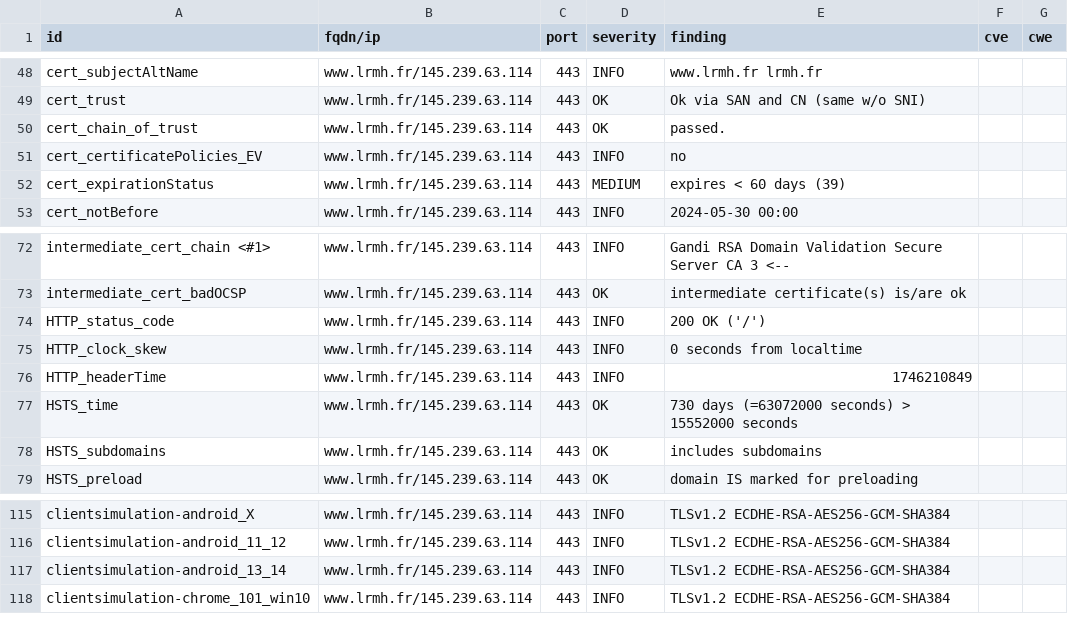
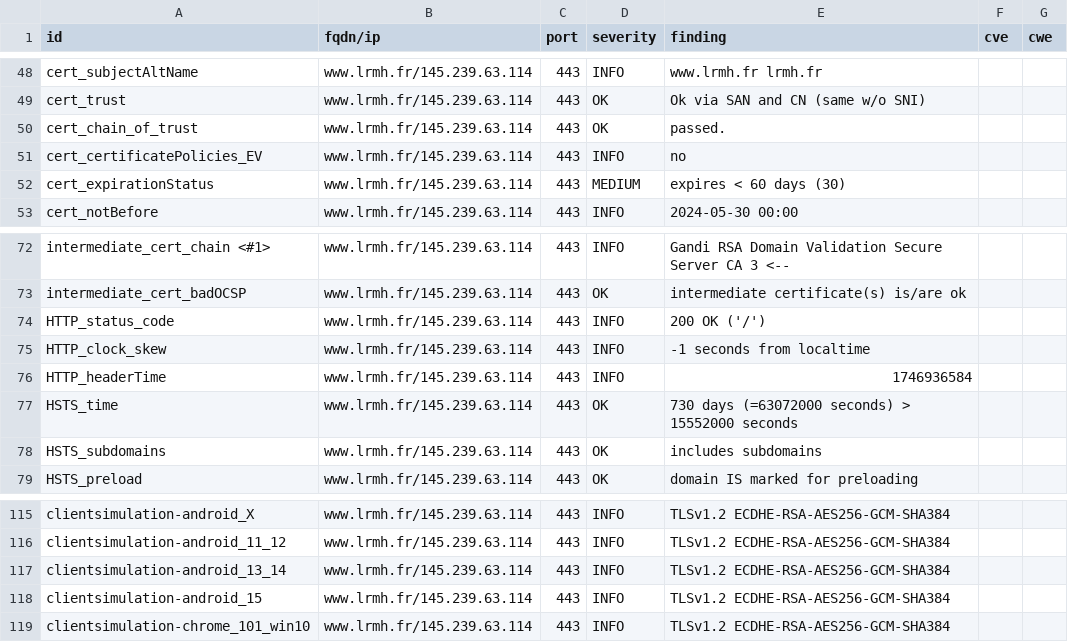
Before and after one commit to culturegouv/dashlord, a CSV file: results/aHR0cHM6Ly93d3cubHJtaC5mcg==/testssl.csv, drawn as a sheet; only a part is shown, gaps mark what is left out.

```diff
--- a/results/aHR0cHM6Ly93d3cubHJtaC5mcg==/testssl.csv
+++ b/results/aHR0cHM6Ly93d3cubHJtaC5mcg==/testssl.csv
@@ -51,3 +51,3 @@
 "cert_certificatePolicies_EV","www.lrmh.fr/145.239.63.114","443","INFO","no","",""
-"cert_expirationStatus","www.lrmh.fr/145.239.63.114","443","MEDIUM","expires < 60 days (39)","",""
+"cert_expirationStatus","www.lrmh.fr/145.239.63.114","443","MEDIUM","expires < 60 days (30)","",""
 "cert_notBefore","www.lrmh.fr/145.239.63.114","443","INFO","2024-05-30 00:00","",""
@@ -74,4 +74,4 @@
 "HTTP_status_code","www.lrmh.fr/145.239.63.114","443","INFO","200 OK ('/')","",""
-"HTTP_clock_skew","www.lrmh.fr/145.239.63.114","443","INFO","0 seconds from localtime","",""
-"HTTP_headerTime","www.lrmh.fr/145.239.63.114","443","INFO","1746210849","",""
+"HTTP_clock_skew","www.lrmh.fr/145.239.63.114","443","INFO","-1 seconds from localtime","",""
+"HTTP_headerTime","www.lrmh.fr/145.239.63.114","443","INFO","1746936584","",""
 "HSTS_time","www.lrmh.fr/145.239.63.114","443","OK","730 days (=63072000 seconds) > 15552000 seconds","",""
@@ -117,2 +117,3 @@
 "clientsimulation-android_13_14","www.lrmh.fr/145.239.63.114","443","INFO","TLSv1.2 ECDHE-RSA-AES256-GCM-SHA384","",""
+"clientsimulation-android_15","www.lrmh.fr/145.239.63.114","443","INFO","TLSv1.2 ECDHE-RSA-AES256-GCM-SHA384","",""
 "clientsimulation-chrome_101_win10","www.lrmh.fr/145.239.63.114","443","INFO","TLSv1.2 ECDHE-RSA-AES256-GCM-SHA384","",""
```
Also changed, not shown: 8 other files.
